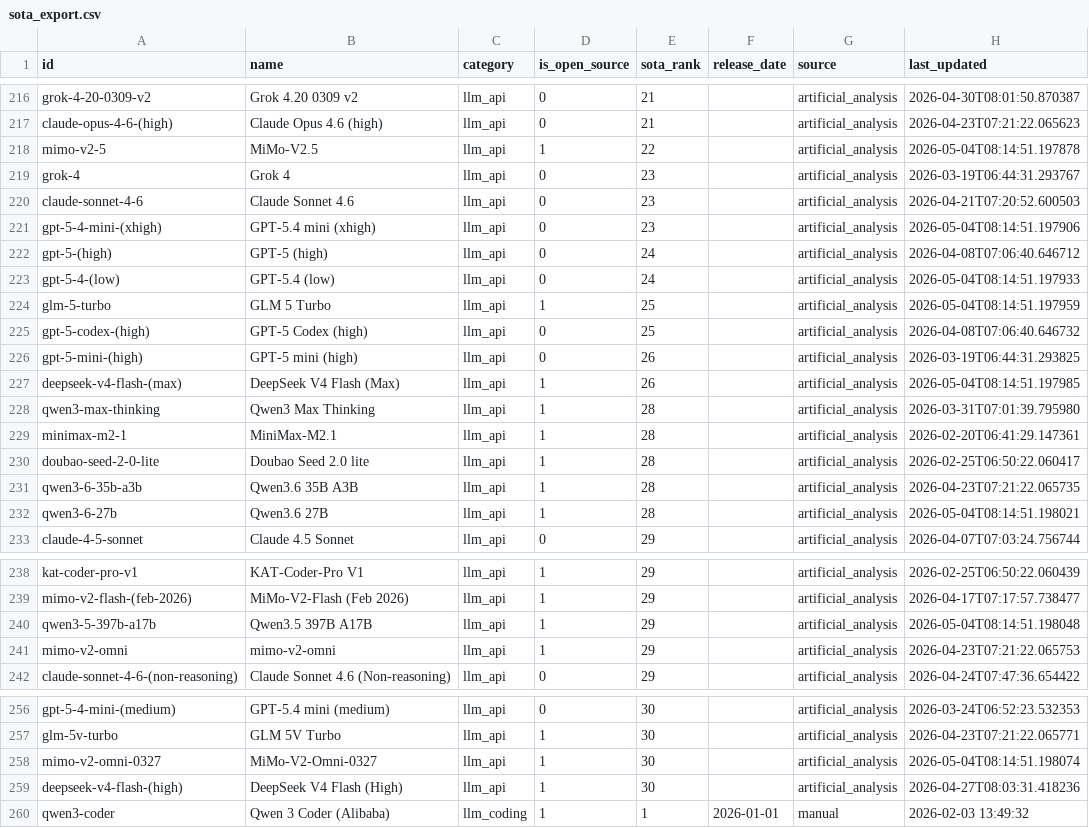
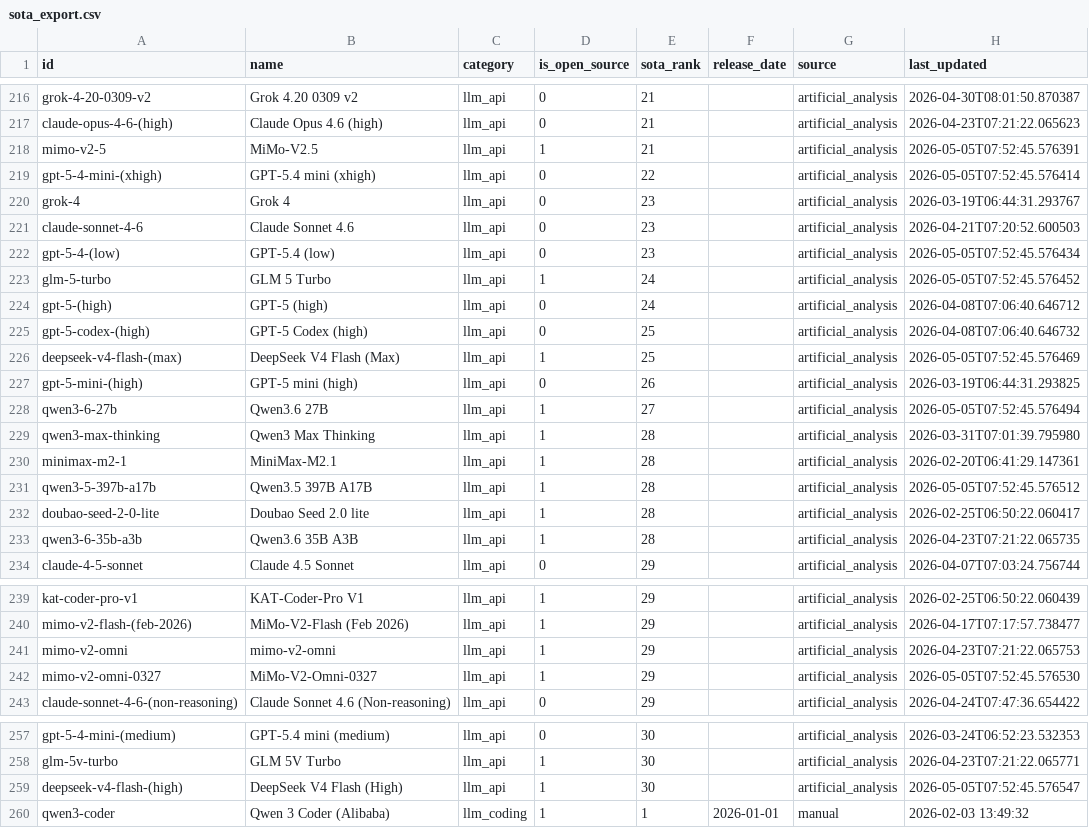
Before and after one commit to romancircus/sota-tracker-claw, a CSV file: data/sota_export.csv, drawn as a sheet; only a part is shown, gaps mark what is left out; the diff covers the shown part only.

```diff
--- a/data/sota_export.csv
+++ b/data/sota_export.csv
@@ -217,17 +217,18 @@ grok-4-20-0309-v2,Grok 4.20 0309 v2,llm_api,0,21,,artificial_analysis,2026-04-30
 claude-opus-4-6-(high),Claude Opus 4.6 (high),llm_api,0,21,,artificial_analysis,2026-04-23T07:21:22.065623
-mimo-v2-5,MiMo-V2.5,llm_api,1,22,,artificial_analysis,2026-05-04T08:14:51.197878
+mimo-v2-5,MiMo-V2.5,llm_api,1,21,,artificial_analysis,2026-05-05T07:52:45.576391
+gpt-5-4-mini-(xhigh),GPT-5.4 mini (xhigh),llm_api,0,22,,artificial_analysis,2026-05-05T07:52:45.576414
 grok-4,Grok 4,llm_api,0,23,,artificial_analysis,2026-03-19T06:44:31.293767
 claude-sonnet-4-6,Claude Sonnet 4.6,llm_api,0,23,,artificial_analysis,2026-04-21T07:20:52.600503
-gpt-5-4-mini-(xhigh),GPT-5.4 mini (xhigh),llm_api,0,23,,artificial_analysis,2026-05-04T08:14:51.197906
+gpt-5-4-(low),GPT-5.4 (low),llm_api,0,23,,artificial_analysis,2026-05-05T07:52:45.576434
+glm-5-turbo,GLM 5 Turbo,llm_api,1,24,,artificial_analysis,2026-05-05T07:52:45.576452
 gpt-5-(high),GPT-5 (high),llm_api,0,24,,artificial_analysis,2026-04-08T07:06:40.646712
-gpt-5-4-(low),GPT-5.4 (low),llm_api,0,24,,artificial_analysis,2026-05-04T08:14:51.197933
-glm-5-turbo,GLM 5 Turbo,llm_api,1,25,,artificial_analysis,2026-05-04T08:14:51.197959
 gpt-5-codex-(high),GPT-5 Codex (high),llm_api,0,25,,artificial_analysis,2026-04-08T07:06:40.646732
+deepseek-v4-flash-(max),DeepSeek V4 Flash (Max),llm_api,1,25,,artificial_analysis,2026-05-05T07:52:45.576469
 gpt-5-mini-(high),GPT-5 mini (high),llm_api,0,26,,artificial_analysis,2026-03-19T06:44:31.293825
-deepseek-v4-flash-(max),DeepSeek V4 Flash (Max),llm_api,1,26,,artificial_analysis,2026-05-04T08:14:51.197985
+qwen3-6-27b,Qwen3.6 27B,llm_api,1,27,,artificial_analysis,2026-05-05T07:52:45.576494
 qwen3-max-thinking,Qwen3 Max Thinking,llm_api,1,28,,artificial_analysis,2026-03-31T07:01:39.795980
 minimax-m2-1,MiniMax-M2.1,llm_api,1,28,,artificial_analysis,2026-02-20T06:41:29.147361
+qwen3-5-397b-a17b,Qwen3.5 397B A17B,llm_api,1,28,,artificial_analysis,2026-05-05T07:52:45.576512
 doubao-seed-2-0-lite,Doubao Seed 2.0 lite,llm_api,1,28,,artificial_analysis,2026-02-25T06:50:22.060417
 qwen3-6-35b-a3b,Qwen3.6 35B A3B,llm_api,1,28,,artificial_analysis,2026-04-23T07:21:22.065735
-qwen3-6-27b,Qwen3.6 27B,llm_api,1,28,,artificial_analysis,2026-05-04T08:14:51.198021
 claude-4-5-sonnet,Claude 4.5 Sonnet,llm_api,0,29,,artificial_analysis,2026-04-07T07:03:24.756744
@@ -239,4 +240,4 @@ kat-coder-pro-v1,KAT-Coder-Pro V1,llm_api,1,29,,artificial_analysis,2026-02-25T0
 mimo-v2-flash-(feb-2026),MiMo-V2-Flash (Feb 2026),llm_api,1,29,,artificial_analysis,2026-04-17T07:17:57.738477
-qwen3-5-397b-a17b,Qwen3.5 397B A17B,llm_api,1,29,,artificial_analysis,2026-05-04T08:14:51.198048
 mimo-v2-omni,mimo-v2-omni,llm_api,1,29,,artificial_analysis,2026-04-23T07:21:22.065753
+mimo-v2-omni-0327,MiMo-V2-Omni-0327,llm_api,1,29,,artificial_analysis,2026-05-05T07:52:45.576530
 claude-sonnet-4-6-(non-reasoning),Claude Sonnet 4.6 (Non-reasoning),llm_api,0,29,,artificial_analysis,2026-04-24T07:47:36.654422
@@ -257,4 +258,3 @@ gpt-5-4-mini-(medium),GPT-5.4 mini (medium),llm_api,0,30,,artificial_analysis,20
 glm-5v-turbo,GLM 5V Turbo,llm_api,1,30,,artificial_analysis,2026-04-23T07:21:22.065771
-mimo-v2-omni-0327,MiMo-V2-Omni-0327,llm_api,1,30,,artificial_analysis,2026-05-04T08:14:51.198074
-deepseek-v4-flash-(high),DeepSeek V4 Flash (High),llm_api,1,30,,artificial_analysis,2026-04-27T08:03:31.418236
+deepseek-v4-flash-(high),DeepSeek V4 Flash (High),llm_api,1,30,,artificial_analysis,2026-05-05T07:52:45.576547
 qwen3-coder,Qwen 3 Coder (Alibaba),llm_coding,1,1,2026-01-01,manual,2026-02-03 13:49:32
```
Also changed, not shown: 2 added rows, 2 removed rows and 70 edited cells elsewhere in this file, 3 other files.
